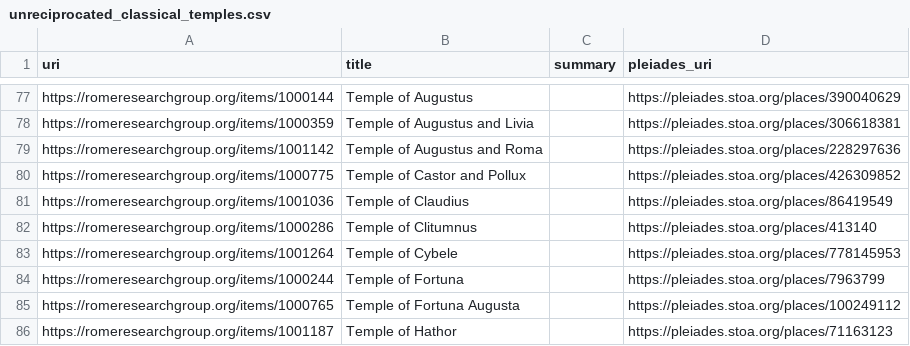
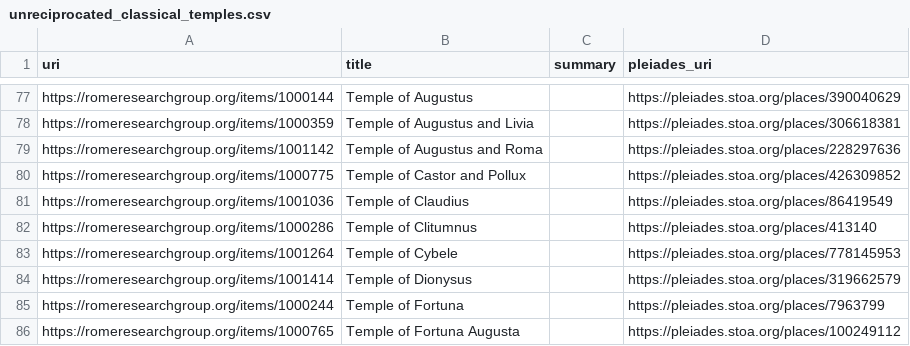
Before and after one commit to isawnyu/pleiades.datasets, a CSV file: data/sidebar/unreciprocated_classical_temples.csv, drawn as a sheet; only a part is shown, gaps mark what is left out; the shorter side is filled out with more unchanged rows.

Commit message:
updated pleiades sidebar: 2 new and 5 updated link sets. There are 44,941 Pleiades matches across all 20 datasets (cflagoapi, classical_temples, edhgeo, itinere, mantoapi, nomisma, p_lod, paths_atlas, topostext, vici, whg_bregel_atlas, whg_gethin_monasteries, whg_lehning_periplus, whg_obert_crete_violence, whg_piel_swahili_coast, whg_piel_theophanes_bulgaria, whg_russell_quarries, whg_unesco_whs_eurasia, whg_walda_hgl, wikidata). 19,489 of these are reciprocated by Pleiades. 23,884 unique Pleiades places are referenced.

```diff
--- a/data/sidebar/unreciprocated_classical_temples.csv
+++ b/data/sidebar/unreciprocated_classical_temples.csv
@@ -83,2 +83,3 @@ https://romeresearchgroup.org/items/1000286,Temple of Clitumnus,,https://pleiade
 https://romeresearchgroup.org/items/1001264,Temple of Cybele,,https://pleiades.stoa.org/places/778145953
+https://romeresearchgroup.org/items/1001414,Temple of Dionysus,,https://pleiades.stoa.org/places/319662579
 https://romeresearchgroup.org/items/1000244,Temple of Fortuna,,https://pleiades.stoa.org/places/7963799
```
Also changed, not shown: data/sidebar/unreciprocated_vici.csv, 9 other files.
